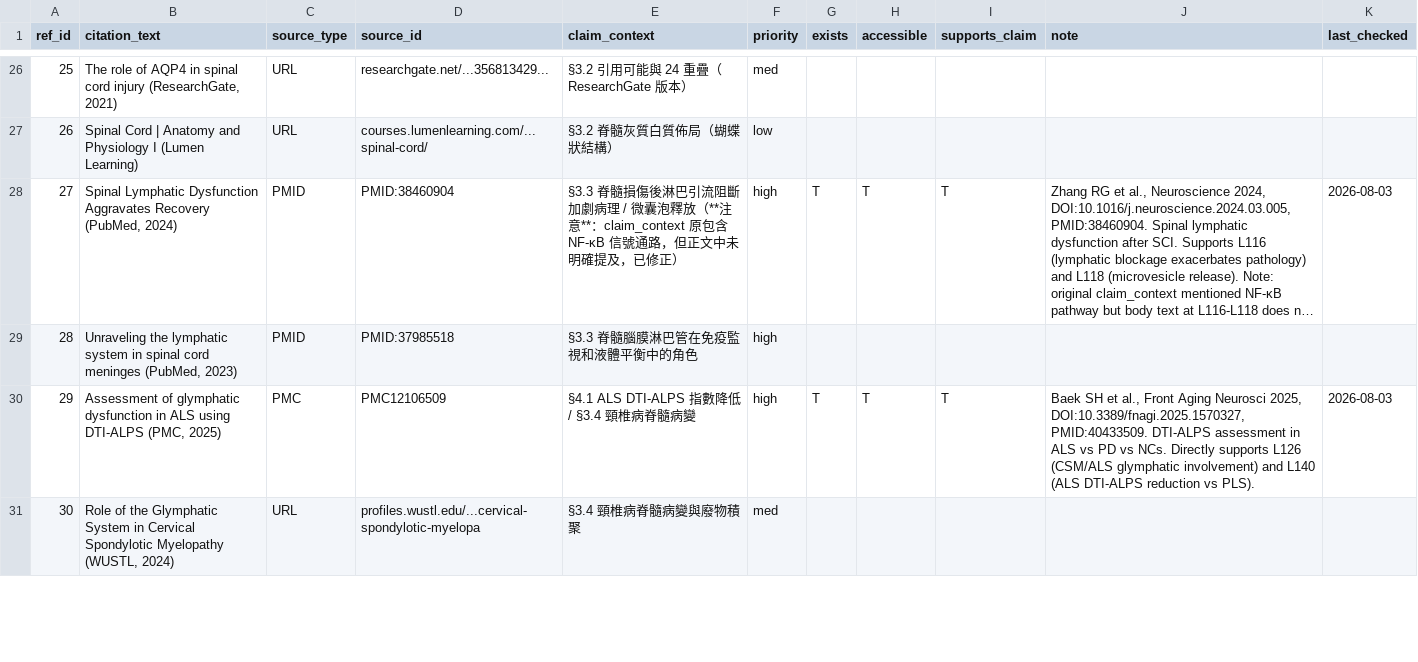
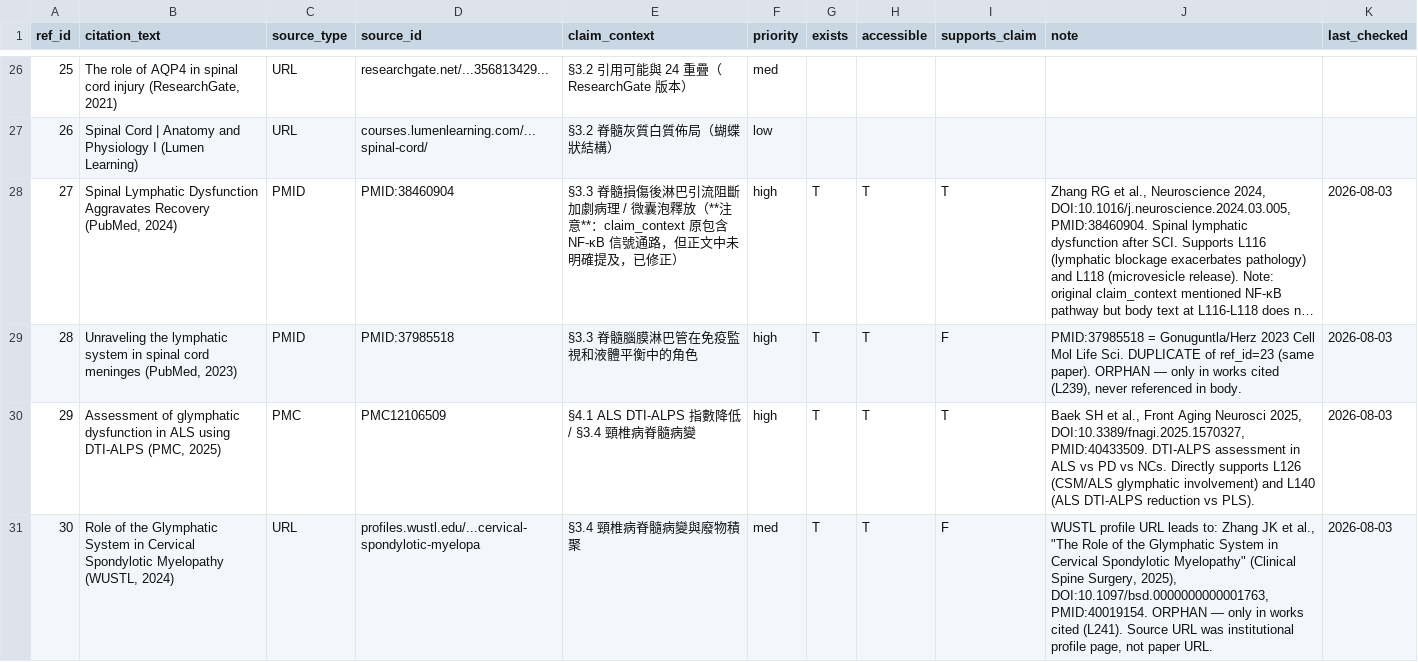
Before and after one commit to fujixm5/glymphatic, a CSV file: refcheck/index.csv, drawn as a sheet; only a part is shown, gaps mark what is left out; long unchanged cells end in …; the diff covers the shown part only; the diff names each change by its address in the sheet, - before the commit and + after, or states it on an @@ line.

Commit message:
Refcheck Batch 5: 0/5 supported, 5/5 orphan (100% orphan rate!)
- ref_id=28: F (orphan + DUPLICATE of ref 23) — Gonuguntla/Herz 2023
- ref_id=30: F (orphan + wrong URL type) — Zhang 2025 Clin Spine Surg via WUSTL profile
- ref_id=31: F (orphan) — Kranz 2021 AJR CSF-Venous Fistulas
- ref_id=32: F (orphan) — Mehta 2023 Front Neurol SIH
- ref_id=38: F (orphan + wrong URL type) — Wang 2025 MSARD via ResearchGate

STRUCTURAL: First zero-supported batch. Cumulative orphan rate 52% (13/25).
New pattern: LLM used institutional/secondary URLs (WUSTL, ResearchGate) instead of journal DOI/PMID.
New pattern: Same paper duplicated across multiple refs (ref 23 = ref 28).

Updated: index.csv, batch-5 report, STATUS.md

```diff
--- a/refcheck/index.csv
+++ b/refcheck/index.csv
-G29 (exists): (empty)
+G29 (exists): T
-H29 (accessible): (empty)
+H29 (accessible): T
-I29 (supports_claim): (empty)
+I29 (supports_claim): F
-J29 (note): (empty)
+J29 (note): PMID:37985518 = Gonuguntla/Herz 2023 Cell Mol Life Sci. DUPLICATE of ref_id=23 (same paper). ORPHAN — only in works cited (L239), never referenced in body.
-K29 (last_checked): (empty)
+K29 (last_checked): 2026-08-03
-G31 (exists): (empty)
+G31 (exists): T
-H31 (accessible): (empty)
+H31 (accessible): T
-I31 (supports_claim): (empty)
+I31 (supports_claim): F
-J31 (note): (empty)
+J31 (note): WUSTL profile URL leads to: Zhang JK et al., "The Role of the Glymphatic System in Cervical Spondylotic Myelopathy" (Clinical Spine Surgery, 2025), DOI:10.1097/bsd.0000000000001763, PMID:40019154. ORPHAN — only in works cited (L241). Source URL was institutional profile page, not paper URL.
-K31 (last_checked): (empty)
+K31 (last_checked): 2026-08-03
```
Also changed, not shown: 15 edited cells elsewhere in this file, 2 other files.
